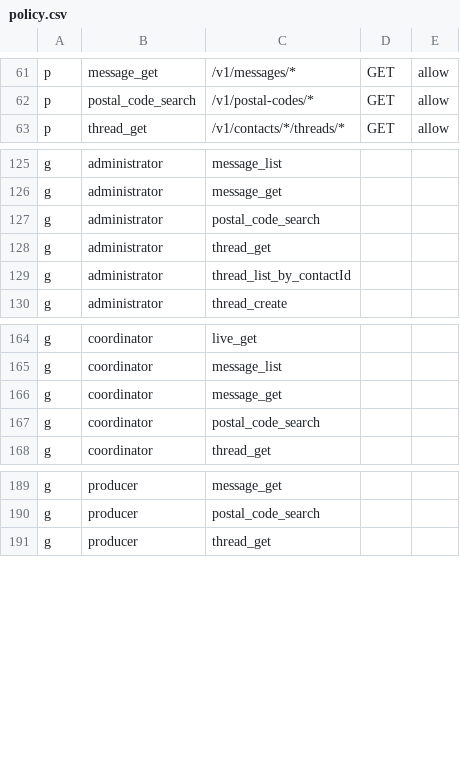
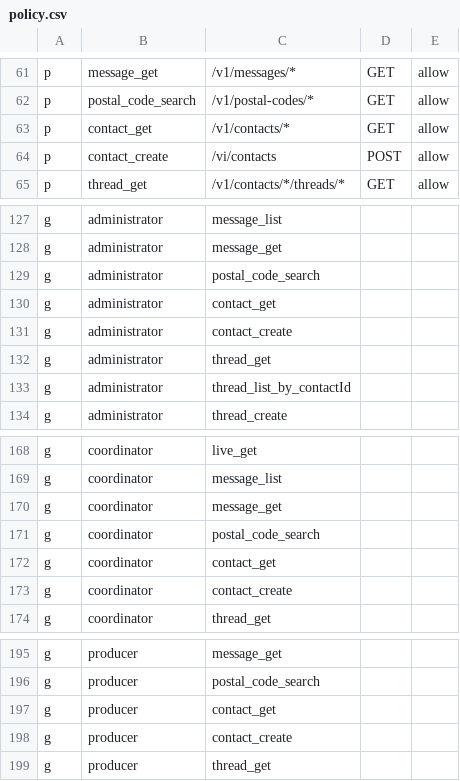
Before and after one commit to and-period/furumaru, a CSV file: api/config/gateway/admin/rbac/policy.csv, drawn as a sheet; only a part is shown, gaps mark what is left out.

Commit message:
chore: add Contact policy

```diff
--- a/api/config/gateway/admin/rbac/policy.csv
+++ b/api/config/gateway/admin/rbac/policy.csv
@@ -62,2 +62,4 @@ p, message_get, /v1/messages/*, GET, allow
 p, postal_code_search, /v1/postal-codes/*, GET, allow
+p, contact_get, /v1/contacts/*, GET, allow
+p, contact_create, /vi/contacts, POST, allow
 p, thread_get, /v1/contacts/*/threads/*, GET, allow
@@ -127,2 +129,4 @@ g, administrator, message_get
 g, administrator, postal_code_search
+g, administrator, contact_get
+g, administrator, contact_create
 g, administrator, thread_get
@@ -167,2 +171,4 @@ g, coordinator, message_get
 g, coordinator, postal_code_search
+g, coordinator, contact_get
+g, coordinator, contact_create
 g, coordinator, thread_get
@@ -190,2 +196,4 @@ g, producer, message_get
 g, producer, postal_code_search
+g, producer, contact_get
+g, producer, contact_create
 g, producer, thread_get
```
